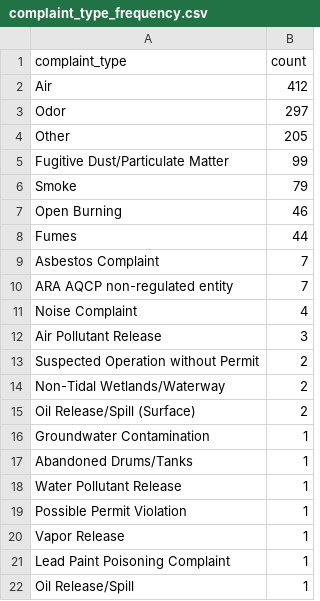
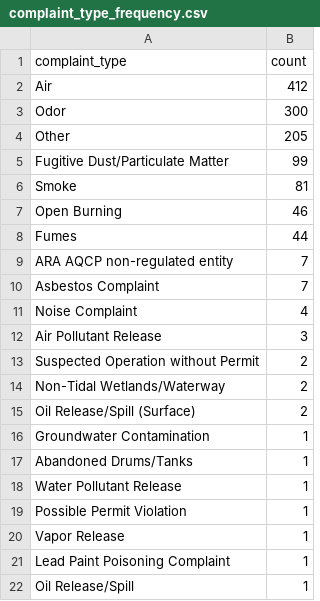
Before and after one commit to ktanner23/live-nicar-pipeline, a CSV file: exported_data/complaint_type_frequency.csv, drawn as a sheet.

```diff
--- a/exported_data/complaint_type_frequency.csv
+++ b/exported_data/complaint_type_frequency.csv
@@ -2,10 +2,10 @@ complaint_type,count
 Air,412
-Odor,297
+Odor,300
 Other,205
 Fugitive Dust/Particulate Matter,99
-Smoke,79
+Smoke,81
 Open Burning,46
 Fumes,44
+ARA AQCP non-regulated entity,7
 Asbestos Complaint,7
-ARA AQCP non-regulated entity,7
 Noise Complaint,4
```
Also changed, not shown: exported_data/all_complaints.csv, exported_data/county_frequency.csv, 1 other file.
